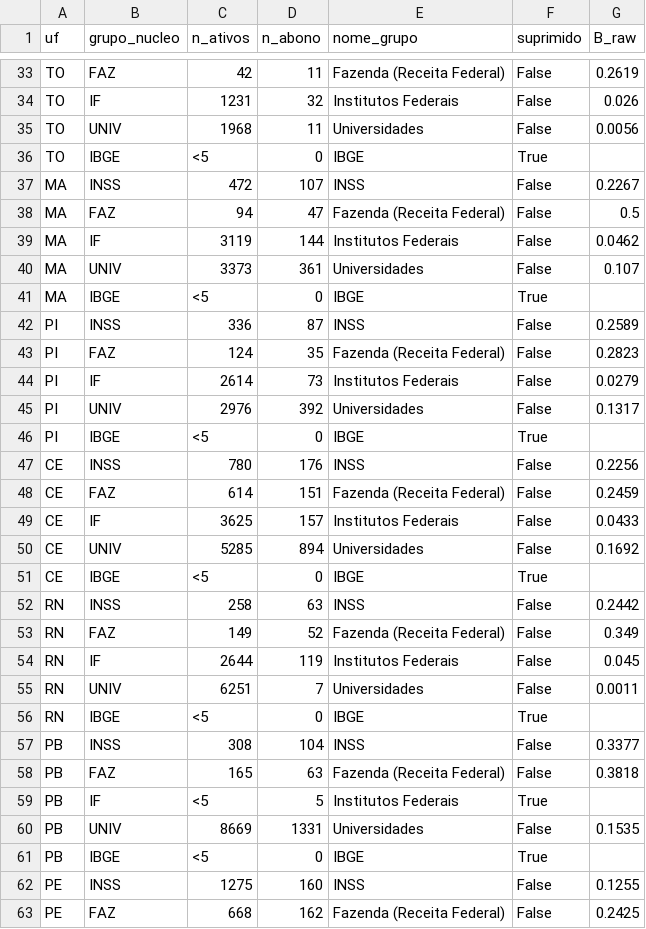
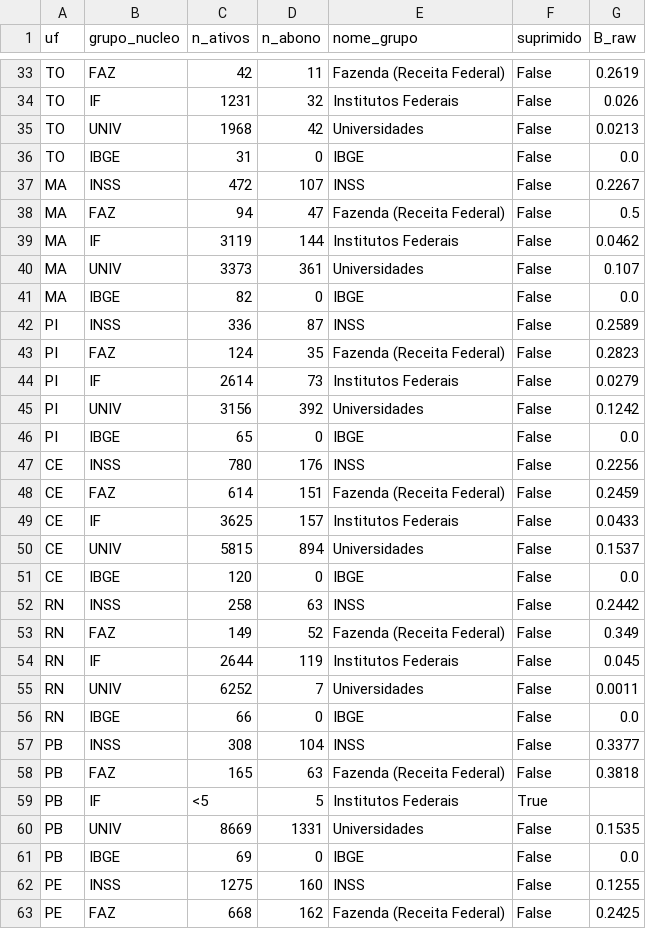
Before and after one commit to Carlafigueiredo10/idsp-f, a CSV file: data/processed/idspf_uf_grupo.csv, drawn as a sheet; only a part is shown, gaps mark what is left out; the diff covers the shown part only.

```diff
--- a/data/processed/idspf_uf_grupo.csv
+++ b/data/processed/idspf_uf_grupo.csv
@@ -34,4 +34,4 @@ TO,FAZ,42,11,Fazenda (Receita Federal),False,0.2619
 TO,IF,1231,32,Institutos Federais,False,0.026
-TO,UNIV,1968,11,Universidades,False,0.0056
-TO,IBGE,<5,0,IBGE,True,
+TO,UNIV,1968,42,Universidades,False,0.0213
+TO,IBGE,31,0,IBGE,False,0.0
 MA,INSS,472,107,INSS,False,0.2267
@@ -40,3 +40,3 @@ MA,IF,3119,144,Institutos Federais,False,0.0462
 MA,UNIV,3373,361,Universidades,False,0.107
-MA,IBGE,<5,0,IBGE,True,
+MA,IBGE,82,0,IBGE,False,0.0
 PI,INSS,336,87,INSS,False,0.2589
@@ -44,4 +44,4 @@ PI,FAZ,124,35,Fazenda (Receita Federal),False,0.2823
 PI,IF,2614,73,Institutos Federais,False,0.0279
-PI,UNIV,2976,392,Universidades,False,0.1317
-PI,IBGE,<5,0,IBGE,True,
+PI,UNIV,3156,392,Universidades,False,0.1242
+PI,IBGE,65,0,IBGE,False,0.0
 CE,INSS,780,176,INSS,False,0.2256
@@ -49,4 +49,4 @@ CE,FAZ,614,151,Fazenda (Receita Federal),False,0.2459
 CE,IF,3625,157,Institutos Federais,False,0.0433
-CE,UNIV,5285,894,Universidades,False,0.1692
-CE,IBGE,<5,0,IBGE,True,
+CE,UNIV,5815,894,Universidades,False,0.1537
+CE,IBGE,120,0,IBGE,False,0.0
 RN,INSS,258,63,INSS,False,0.2442
@@ -54,4 +54,4 @@ RN,FAZ,149,52,Fazenda (Receita Federal),False,0.349
 RN,IF,2644,119,Institutos Federais,False,0.045
-RN,UNIV,6251,7,Universidades,False,0.0011
-RN,IBGE,<5,0,IBGE,True,
+RN,UNIV,6252,7,Universidades,False,0.0011
+RN,IBGE,66,0,IBGE,False,0.0
 PB,INSS,308,104,INSS,False,0.3377
@@ -60,3 +60,3 @@ PB,IF,<5,5,Institutos Federais,True,
 PB,UNIV,8669,1331,Universidades,False,0.1535
-PB,IBGE,<5,0,IBGE,True,
+PB,IBGE,69,0,IBGE,False,0.0
 PE,INSS,1275,160,INSS,False,0.1255
```
Also changed, not shown: 98 edited cells elsewhere in this file, data/interim/crosswalk.csv, data/interim/crosswalk_pendentes.csv, 21 other files.
